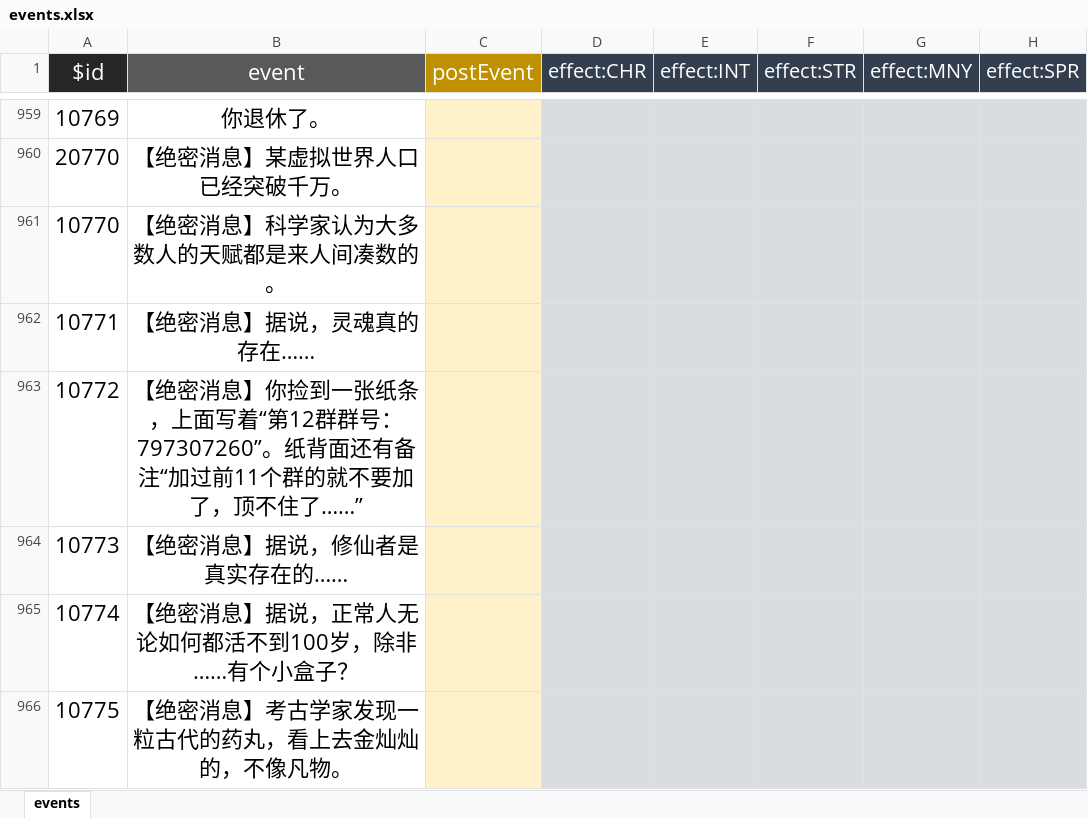
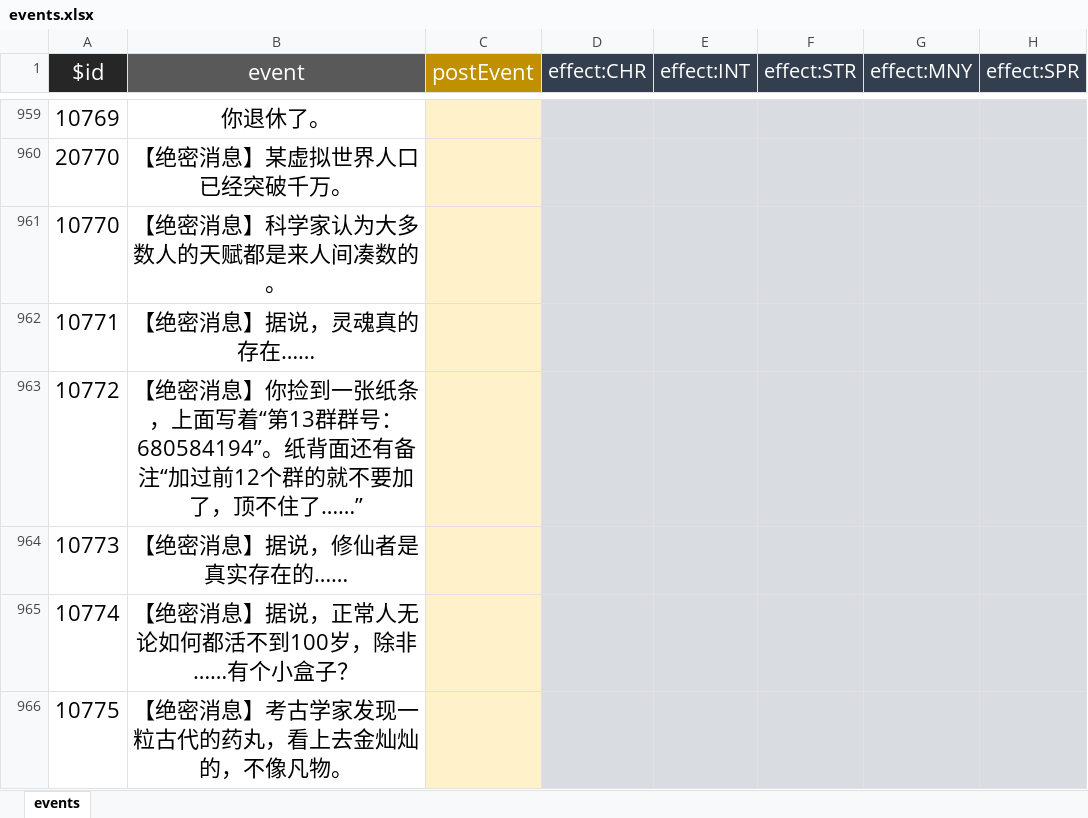
Before and after one commit to xiesean/lifeRestart, an Excel workbook: data/events.xlsx, sheet events, drawn as a sheet; only a part is shown, gaps mark what is left out; values as stored, in another font and other column widths than the file's, no borders; the diff names each change by its address in the sheet, - before the commit and + after, or states it on an @@ line.

Commit message:
update data

```diff
--- a/data/events.xlsx (sheet events)
+++ b/data/events.xlsx (sheet events)
-B963 (event): …写着“第12群群号：797307260”。纸背面还有备注“加过前11个群的就…
+B963 (event): …写着“第13群群号：680584194”。纸背面还有备注“加过前12个群的就…
```
Also changed, not shown: 1 other file.
